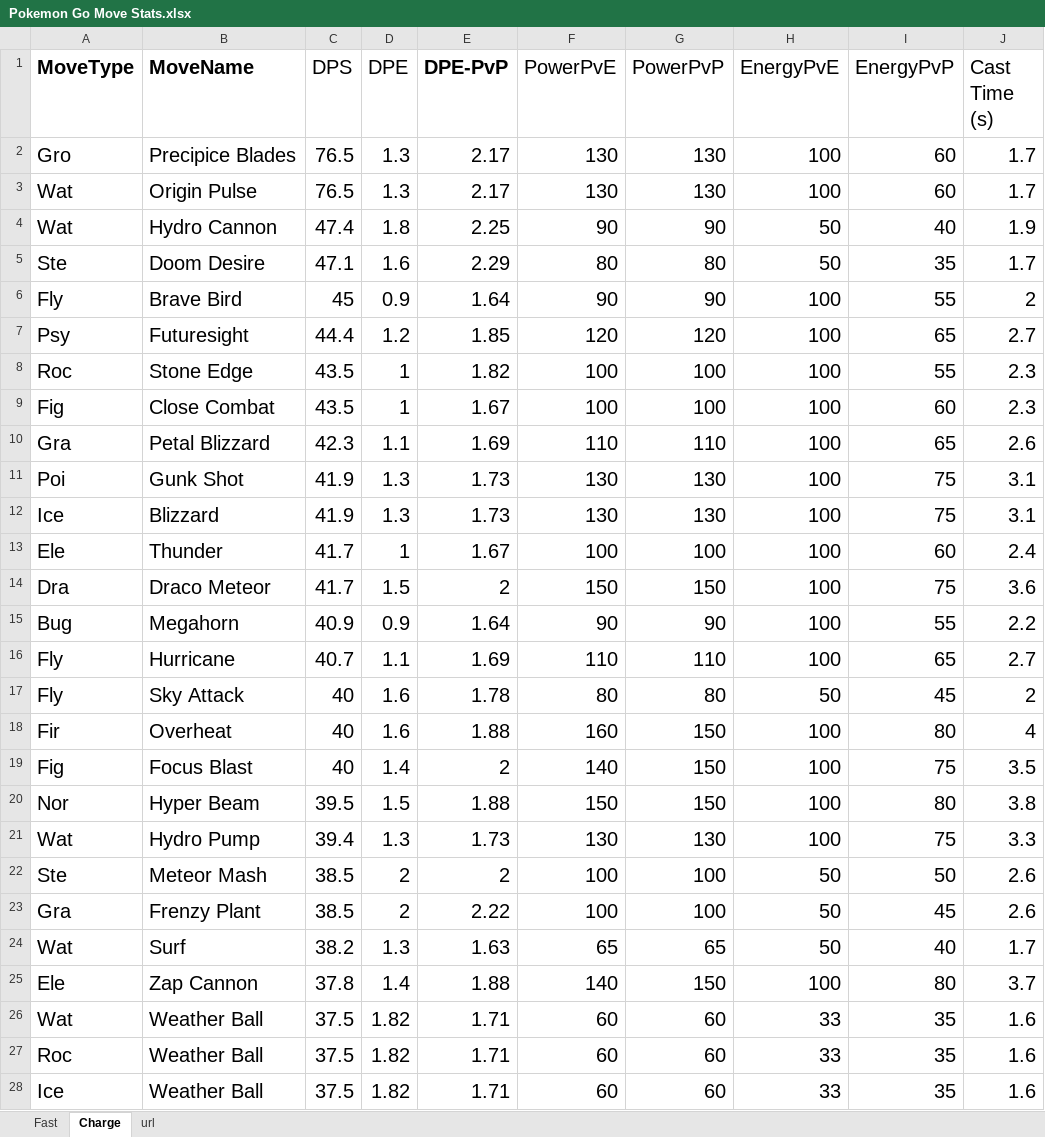
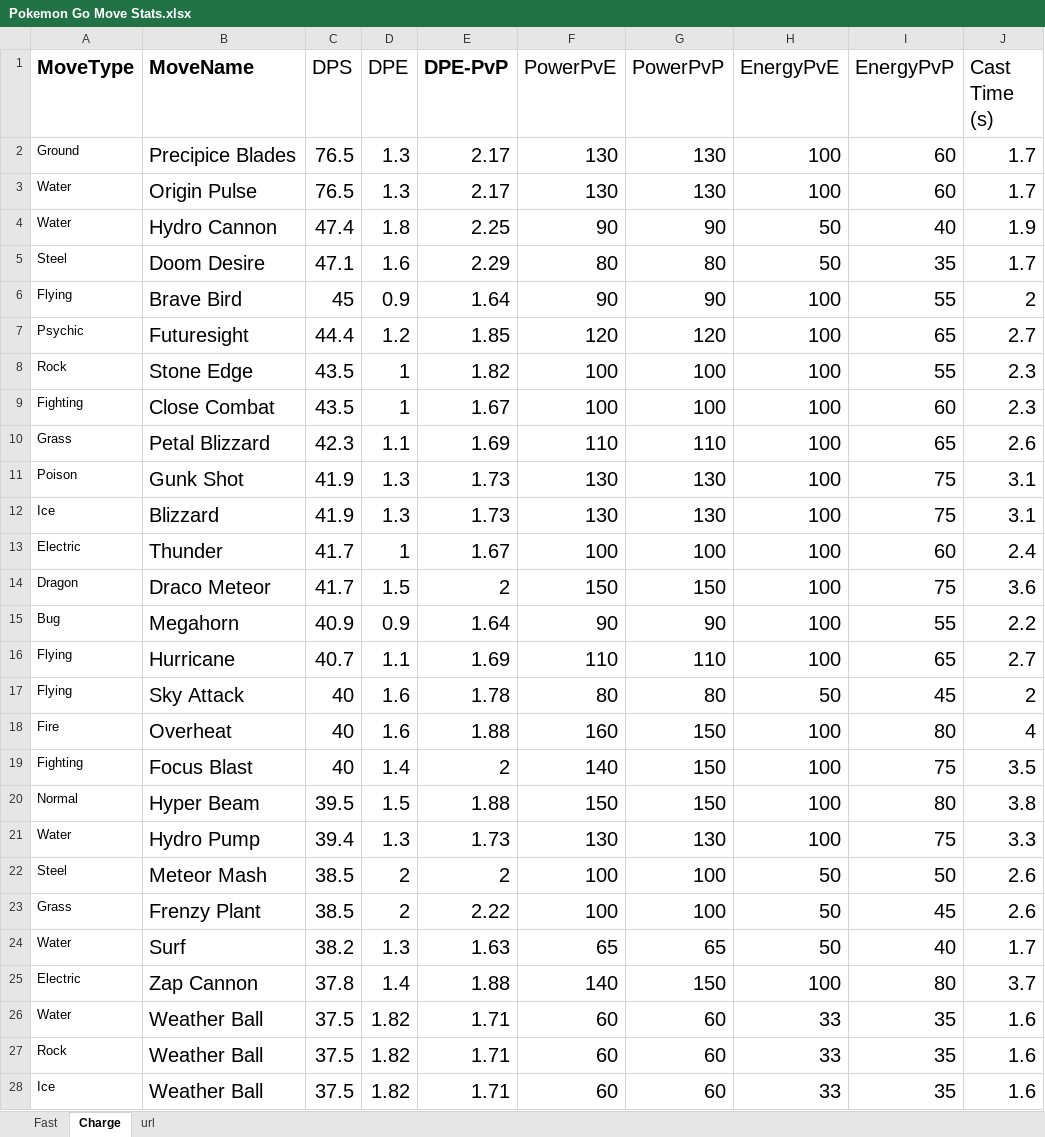
Before and after one commit to rogersheu/Pokemon-GO-Data, an Excel workbook: Pokemon Go Move Stats.xlsx, sheet Charge, drawn as a sheet; only a part is shown; values as stored, in another font and other column widths than the file's, no borders; the diff covers the shown part only; the diff names each change by its address in the sheet, - before the commit and + after, or states it on an @@ line.

Commit message:
Update Pokemon Go Move Stats.xlsx

```diff
--- a/Pokemon Go Move Stats.xlsx (sheet Charge)
+++ b/Pokemon Go Move Stats.xlsx (sheet Charge)
-A2 (MoveType): Gro
+A2 (MoveType): Ground
@@ A2:A28 text size: smaller @@
-A3:A4 (MoveType): Wat
+A3:A4 (MoveType): Water
-A5 (MoveType): Ste
+A5 (MoveType): Steel
-A6 (MoveType): Fly
+A6 (MoveType): Flying
-A7 (MoveType): Psy
+A7 (MoveType): Psychic
-A8 (MoveType): Roc
+A8 (MoveType): Rock
-A9 (MoveType): Fig
+A9 (MoveType): Fighting
-A10 (MoveType): Gra
+A10 (MoveType): Grass
-A11 (MoveType): Poi
+A11 (MoveType): Poison
-A13 (MoveType): Ele
+A13 (MoveType): Electric
-A14 (MoveType): Dra
+A14 (MoveType): Dragon
-A16:A17 (MoveType): Fly
+A16:A17 (MoveType): Flying
-A18 (MoveType): Fir
+A18 (MoveType): Fire
-A19 (MoveType): Fig
+A19 (MoveType): Fighting
-A20 (MoveType): Nor
+A20 (MoveType): Normal
-A21 (MoveType): Wat
+A21 (MoveType): Water
-A22 (MoveType): Ste
+A22 (MoveType): Steel
-A23 (MoveType): Gra
+A23 (MoveType): Grass
-A24 (MoveType): Wat
+A24 (MoveType): Water
-A25 (MoveType): Ele
+A25 (MoveType): Electric
-A26 (MoveType): Wat
+A26 (MoveType): Water
-A27 (MoveType): Roc
+A27 (MoveType): Rock
```
Also changed, not shown: 93 edited cells and cell formats elsewhere in this sheet, sheet Fast.
